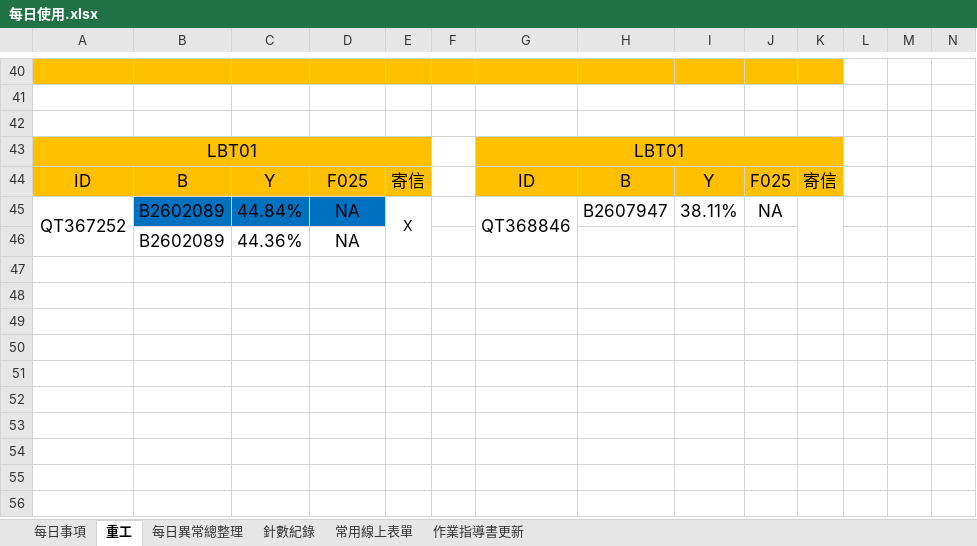
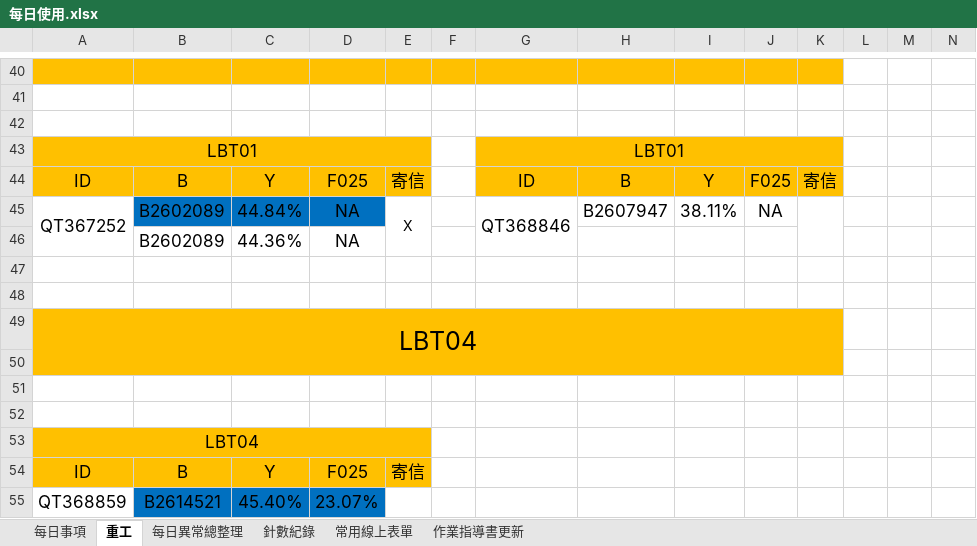
Before and after one commit to ads88364/ImpDocuments, an Excel workbook: Fittech/每日使用.xlsx, sheet 重工, drawn as a sheet; only a part is shown, gaps mark what is left out; values as stored, in another font and other column widths than the file's, no borders; rows hold the shown columns only; the diff names each change by its address in the sheet, - before the commit and + after, or states it on an @@ line.

```diff
--- a/Fittech/每日使用.xlsx (sheet 重工)
+++ b/Fittech/每日使用.xlsx (sheet 重工)
+row 47: (empty)
+row 48: (empty)
+row 49: LBT04
+row 50: (empty)
+row 51: (empty)
+row 52: (empty)
+row 53: LBT04
+row 54: ID | B | Y | F025 | 寄信
+row 55: QT368859 | B2614521 | 45.40% | 23.07%
```
Also changed, not shown: 1 other file.
